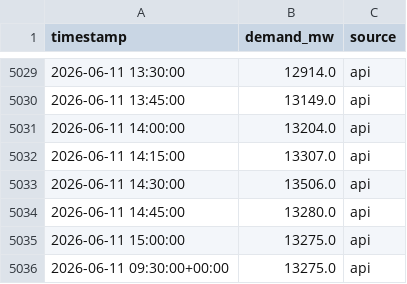
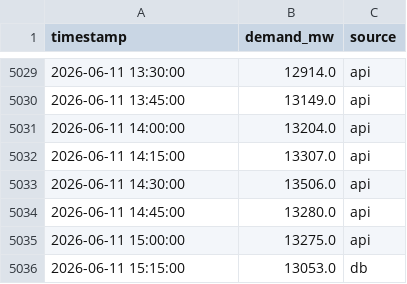
Before and after one commit to Akshat-Rai0/NTPC-NVVN-MP, a CSV file: data/states/mp/demand_log.csv, drawn as a sheet; only a part is shown, gaps mark what is left out; removed rows and columns are numbered as before the commit, all else as after; the diff names each change by its address in the sheet, - before the commit and + after, or states it on an @@ line.

```diff
--- a/data/states/mp/demand_log.csv
+++ b/data/states/mp/demand_log.csv
-row 5036: 2026-06-11 09:30:00+00:00 | 13275.0 | api
+row 5036: 2026-06-11 15:15:00 | 13053.0 | db
```
Also changed, not shown: data/states/mp/prediction_log.csv, 3 other files.
